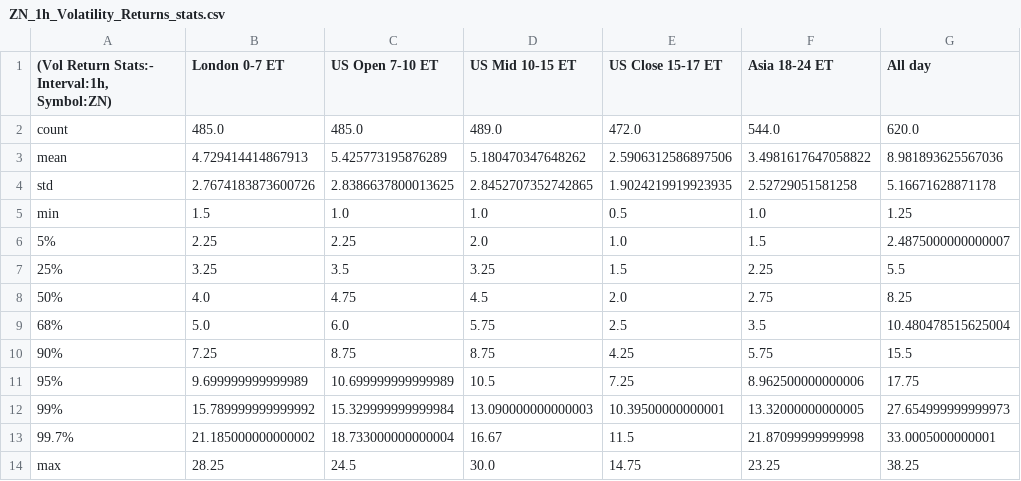
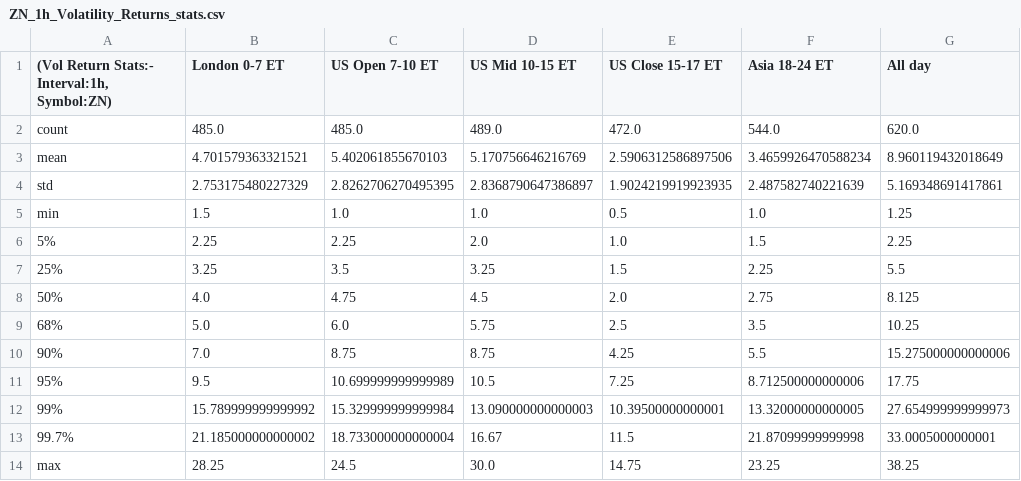
Before and after one commit to Siddhartha-Patolia/DistroDashboard, a CSV file: Intraday_data_files_stats_and_plots_folder/ZN_1h_Volatility_Returns_stats.csv, drawn as a sheet.

```diff
--- a/Intraday_data_files_stats_and_plots_folder/ZN_1h_Volatility_Returns_stats.csv
+++ b/Intraday_data_files_stats_and_plots_folder/ZN_1h_Volatility_Returns_stats.csv
@@ -2,11 +2,11 @@
 count,485.0,485.0,489.0,472.0,544.0,620.0
-mean,4.729414414867913,5.425773195876289,5.180470347648262,2.5906312586897506,3.4981617647058822,8.981893625567036
-std,2.7674183873600726,2.8386637800013625,2.8452707352742865,1.9024219919923935,2.52729051581258,5.16671628871178
+mean,4.701579363321521,5.402061855670103,5.170756646216769,2.5906312586897506,3.4659926470588234,8.960119432018649
+std,2.753175480227329,2.8262706270495395,2.8368790647386897,1.9024219919923935,2.487582740221639,5.169348691417861
 min,1.5,1.0,1.0,0.5,1.0,1.25
-5%,2.25,2.25,2.0,1.0,1.5,2.4875000000000007
+5%,2.25,2.25,2.0,1.0,1.5,2.25
 25%,3.25,3.5,3.25,1.5,2.25,5.5
-50%,4.0,4.75,4.5,2.0,2.75,8.25
-68%,5.0,6.0,5.75,2.5,3.5,10.480478515625004
-90%,7.25,8.75,8.75,4.25,5.75,15.5
-95%,9.699999999999989,10.699999999999989,10.5,7.25,8.962500000000006,17.75
+50%,4.0,4.75,4.5,2.0,2.75,8.125
+68%,5.0,6.0,5.75,2.5,3.5,10.25
+90%,7.0,8.75,8.75,4.25,5.5,15.275000000000006
+95%,9.5,10.699999999999989,10.5,7.25,8.712500000000006,17.75
 99%,15.789999999999992,15.329999999999984,13.090000000000003,10.39500000000001,13.32000000000005,27.654999999999973
```
Also changed, not shown: Intraday_data_files_stats_and_plots_folder/Asia_18-24_ET_latest_custom_days_Volatility_Returns_1h_ZN.csv, Intraday_data_files_stats_and_plots_folder/London_0-7_ET_latest_custom_days_Volatility_Returns_1h_ZN.csv, 36 other files.
